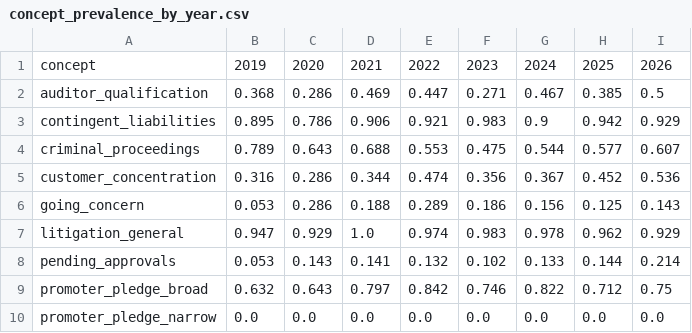
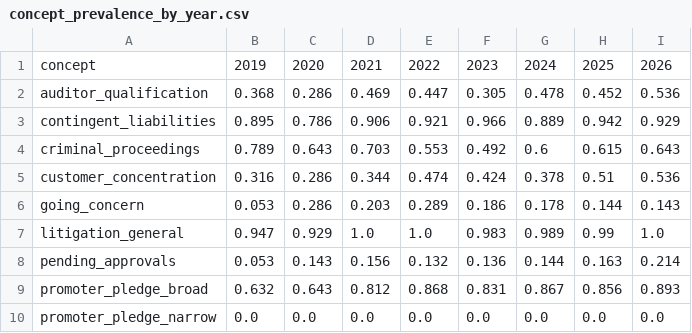
Before and after one commit to bansal28/IPO_prediction_thesis, a CSV file: reports/tables/eda/05_risk_sections/concept_prevalence_by_year.csv, drawn as a sheet; only a part is shown; the diff covers the shown part only.

```diff
--- a/reports/tables/eda/05_risk_sections/concept_prevalence_by_year.csv
+++ b/reports/tables/eda/05_risk_sections/concept_prevalence_by_year.csv
@@ -1,10 +1,10 @@
 concept,2019,2020,2021,2022,2023,2024,2025,2026
-auditor_qualification,0.368,0.286,0.469,0.447,0.271,0.467,0.385,0.5
-contingent_liabilities,0.895,0.786,0.906,0.921,0.983,0.9,0.942,0.929
-criminal_proceedings,0.789,0.643,0.688,0.553,0.475,0.544,0.577,0.607
-customer_concentration,0.316,0.286,0.344,0.474,0.356,0.367,0.452,0.536
-going_concern,0.053,0.286,0.188,0.289,0.186,0.156,0.125,0.143
-litigation_general,0.947,0.929,1.0,0.974,0.983,0.978,0.962,0.929
-pending_approvals,0.053,0.143,0.141,0.132,0.102,0.133,0.144,0.214
-promoter_pledge_broad,0.632,0.643,0.797,0.842,0.746,0.822,0.712,0.75
+auditor_qualification,0.368,0.286,0.469,0.447,0.305,0.478,0.452,0.536
+contingent_liabilities,0.895,0.786,0.906,0.921,0.966,0.889,0.942,0.929
+criminal_proceedings,0.789,0.643,0.703,0.553,0.492,0.6,0.615,0.643
+customer_concentration,0.316,0.286,0.344,0.474,0.424,0.378,0.51,0.536
+going_concern,0.053,0.286,0.203,0.289,0.186,0.178,0.144,0.143
+litigation_general,0.947,0.929,1.0,1.0,0.983,0.989,0.99,1.0
+pending_approvals,0.053,0.143,0.156,0.132,0.136,0.144,0.163,0.214
+promoter_pledge_broad,0.632,0.643,0.812,0.868,0.831,0.867,0.856,0.893
 promoter_pledge_narrow,0.0,0.0,0.0,0.0,0.0,0.0,0.0,0.0
```
Also changed, not shown: 20 edited cells elsewhere in this file, data/features/risk_section_summary.csv, reports/tables/eda/05_risk_sections/length_summary_by_year.csv, 52 other files.
